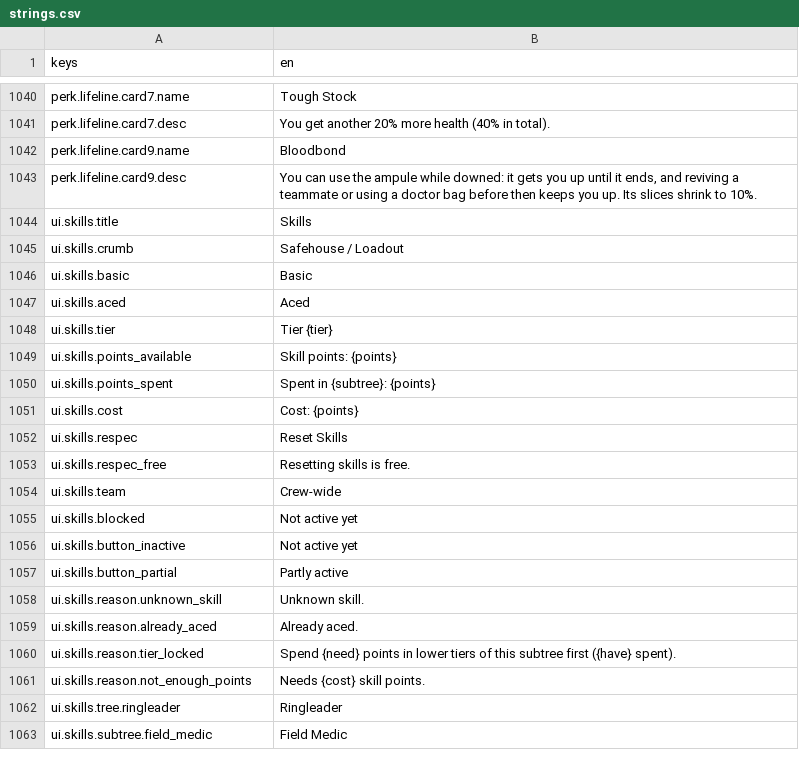
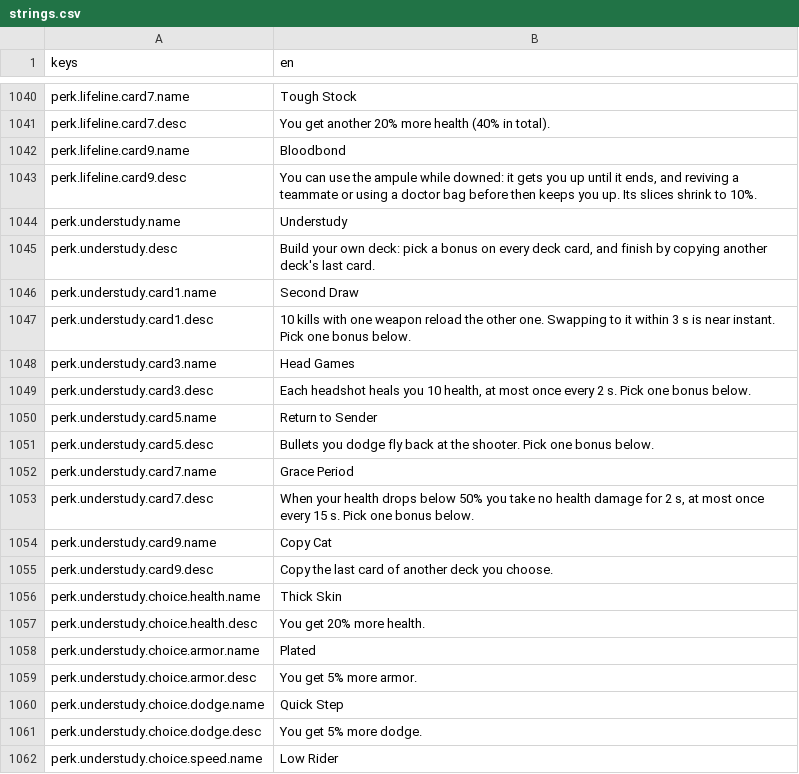
Before and after one commit to LeviticusFigglebottom/Claude-N-Capers, a CSV file: game/content/data/strings/strings.csv, drawn as a sheet; only a part is shown, gaps mark what is left out; the shorter side is filled out with more unchanged rows; the diff covers the shown part only.

```diff
--- a/game/content/data/strings/strings.csv
+++ b/game/content/data/strings/strings.csv
@@ -1043 +1043,20 @@ perk.lifeline.card9.name,Bloodbond
 perk.lifeline.card9.desc,"You can use the ampule while downed: it gets you up until it ends, and reviving a teammate or using a doctor bag before then keeps you up. Its slices shrink to 10%."
+perk.understudy.name,Understudy
+perk.understudy.desc,"Build your own deck: pick a bonus on every deck card, and finish by copying another deck's last card."
+perk.understudy.card1.name,Second Draw
+perk.understudy.card1.desc,"10 kills with one weapon reload the other one. Swapping to it within 3 s is near instant. Pick one bonus below."
+perk.understudy.card3.name,Head Games
+perk.understudy.card3.desc,"Each headshot heals you 10 health, at most once every 2 s. Pick one bonus below."
+perk.understudy.card5.name,Return to Sender
+perk.understudy.card5.desc,"Bullets you dodge fly back at the shooter. Pick one bonus below."
+perk.understudy.card7.name,Grace Period
+perk.understudy.card7.desc,"When your health drops below 50% you take no health damage for 2 s, at most once every 15 s. Pick one bonus below."
+perk.understudy.card9.name,Copy Cat
+perk.understudy.card9.desc,"Copy the last card of another deck you choose."
+perk.understudy.choice.health.name,Thick Skin
+perk.understudy.choice.health.desc,You get 20% more health.
+perk.understudy.choice.armor.name,Plated
+perk.understudy.choice.armor.desc,You get 5% more armor.
+perk.understudy.choice.dodge.name,Quick Step
+perk.understudy.choice.dodge.desc,You get 5% more dodge.
+perk.understudy.choice.speed.name,Low Rider
```
Also changed, not shown: 16 added rows elsewhere in this file, 38 other files.
